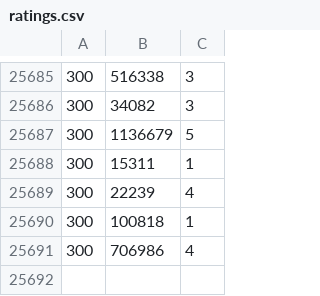
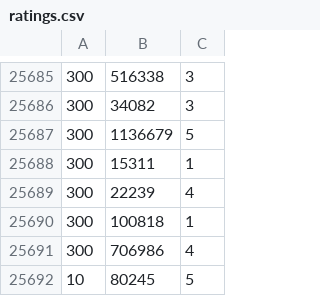
Before and after one commit to Per-Starke/NutritionRecSys, a CSV file: Data/ratings.csv, drawn as a sheet; only a part is shown, gaps mark what is left out; the diff names each change by its address in the sheet, - before the commit and + after, or states it on an @@ line.

```diff
--- a/Data/ratings.csv
+++ b/Data/ratings.csv
+row 25692: 10 | 80245 | 5
```
Also changed, not shown: Predicted_ratings_data/recommendations_collaborative_itemknn.csv, Predicted_ratings_data/recommendations_content_based.csv, 3 other files.
